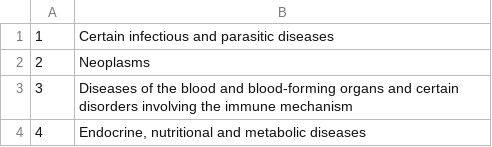
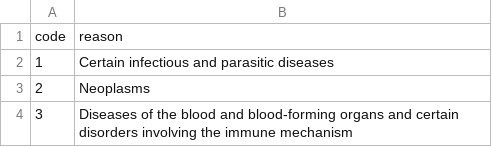
Before and after one commit to joannarashid/Work_Absenteeism_ML_project, a CSV file: reason_codes.csv, drawn as a sheet; only a part is shown; the shorter side is filled out with more unchanged rows; the diff names each change by its address in the sheet, - before the commit and + after, or states it on an @@ line.

Commit message:
Add files via upload
Description of absence codes

```diff
--- a/reason_codes.csv
+++ b/reason_codes.csv
+row 1: code | reason
```
